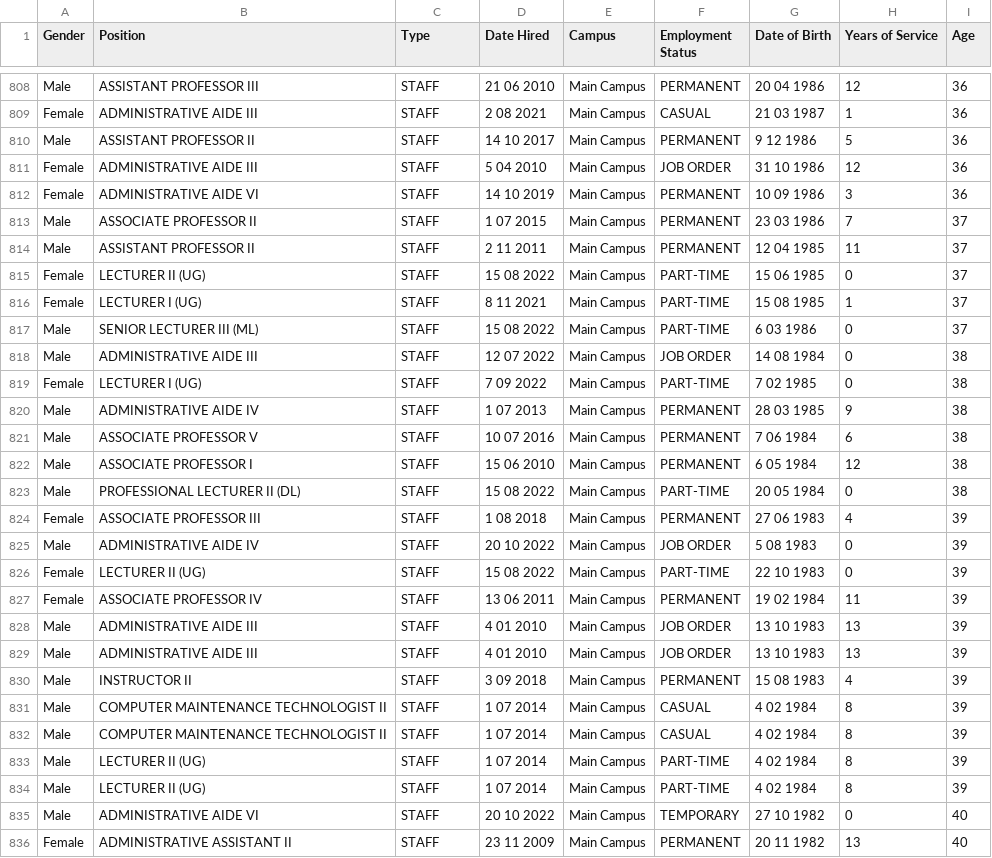
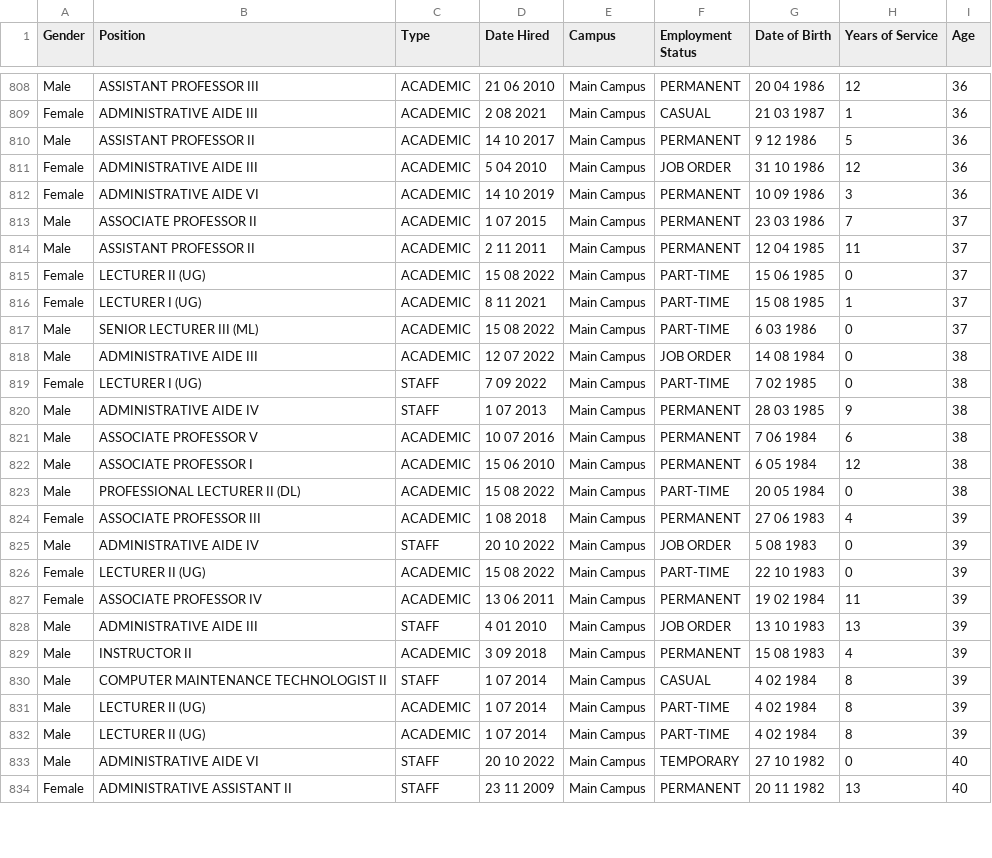
Before and after one commit to louiecervantes/wvsu-hrmo-dashboard, a CSV file: employee_cleaned.csv, drawn as a sheet; only a part is shown, gaps mark what is left out; removed rows and columns are numbered as before the commit, all else as after; the diff covers the shown part only; the diff names each change by its address in the sheet, - before the commit and + after, or states it on an @@ line.

```diff
--- a/employee_cleaned.csv
+++ b/employee_cleaned.csv
-C808:C818 (Type): STAFF
+C808:C818 (Type): ACADEMIC
-C821:C824 (Type): STAFF
+C821:C824 (Type): ACADEMIC
-C826:C827 (Type): STAFF
+C826:C827 (Type): ACADEMIC
-row 829: Male | ADMINISTRATIVE AIDE III | STAFF | 4 01 2010 | Main Campus | JOB ORDER | 13 10 1983 | 13 | 39
-C829 (Type): STAFF
+C829 (Type): ACADEMIC
-row 832: Male | COMPUTER MAINTENANCE TECHNOLOGIST II | STAFF | 1 07 2014 | Main Campus | CASUAL | 4 02 1984 | 8 | 39
-C831:C832 (Type): STAFF
+C831:C832 (Type): ACADEMIC
```
Also changed, not shown: 124 edited cells elsewhere in this file.
